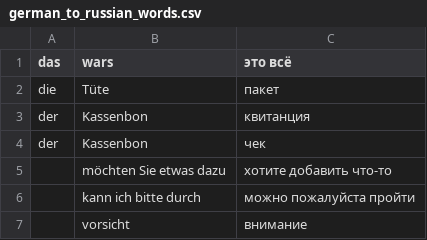
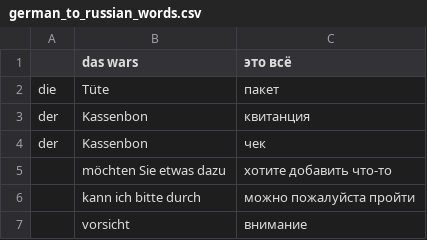
Before and after one commit to Spring3/Language-tutor, a CSV file: temp/german_to_russian_words.csv, drawn as a sheet; only a part is shown.

```diff
--- a/temp/german_to_russian_words.csv
+++ b/temp/german_to_russian_words.csv
@@ -1,2 +1,2 @@
-das,wars,это всё,
+,das wars,это всё,
 die,Tüte,пакет,
```
Also changed, not shown: 8 other files.
